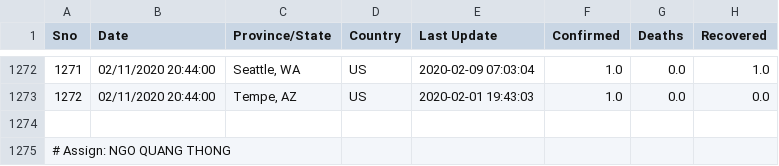
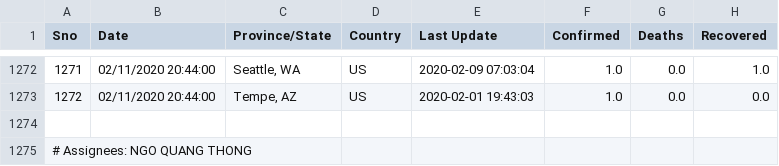
Before and after one commit to cafechungkhoan/chu_gia, a CSV file: 2019ncov.csv, drawn as a sheet; only a part is shown, gaps mark what is left out.

Commit message:
Update 2019ncov.csv

```diff
--- a/2019ncov.csv
+++ b/2019ncov.csv
@@ -1274,2 +1274,2 @@ Sno,Date,Province/State,Country,Last Update,Confirmed,Deaths,Recovered
 
-# Assign: NGO QUANG THONG
+# Assignees: NGO QUANG THONG
```
